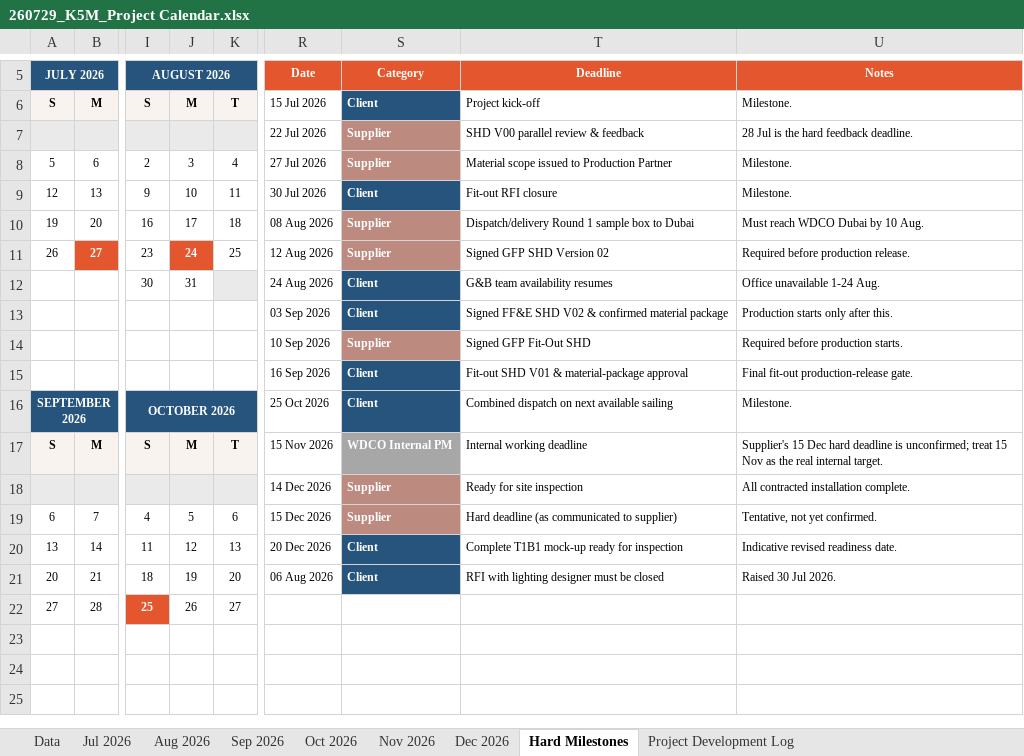
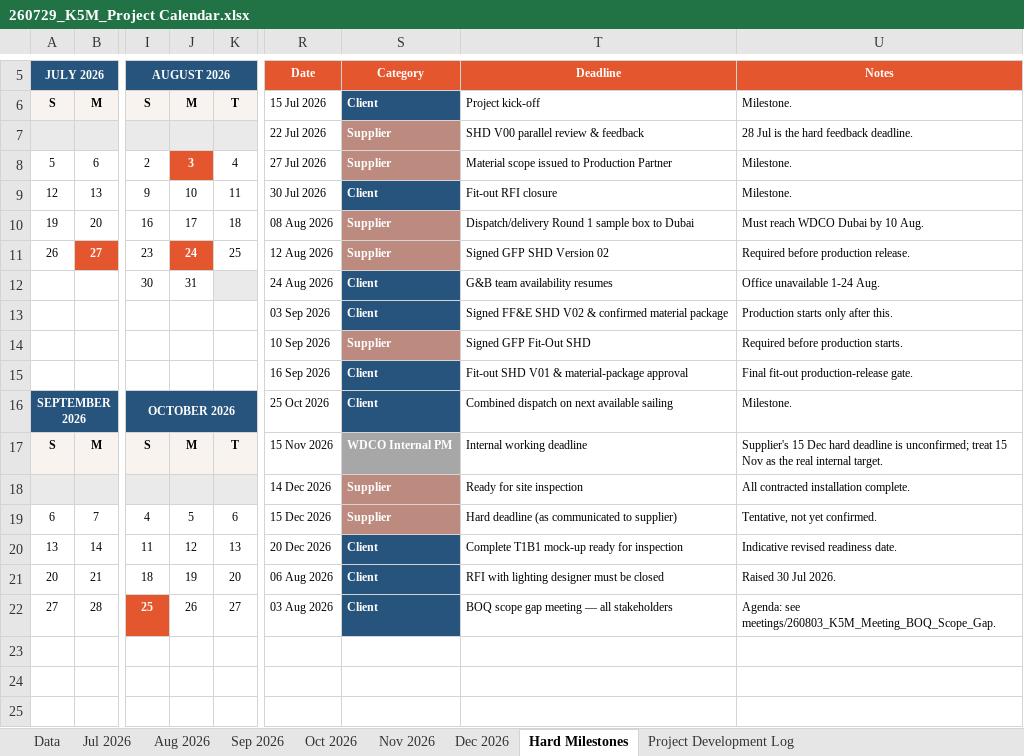
Before and after one commit to ShagunWC/K5M, an Excel workbook: 260729_K5M_Project Calendar.xlsx, sheet Hard Milestones, drawn as a sheet; only a part is shown, gaps mark what is left out; values as stored, in another font and other column widths than the file's, no borders; the diff names each change by its address in the sheet, - before the commit and + after, or states it on an @@ line.

```diff
--- a/260729_K5M_Project Calendar.xlsx (sheet Hard Milestones)
+++ b/260729_K5M_Project Calendar.xlsx (sheet Hard Milestones)
@@ J8 fill: none → #E4572E, bold: off → on, text colour: black → #FFFFFF @@
-R22: (empty)
+R22: 03 Aug 2026
-S22: (empty)
+S22: Client
-S22 fill: none
+S22 fill: #26547C
-T22: (empty)
+T22: BOQ scope gap meeting — all stakeholders
-U22: (empty)
+U22: Agenda: see meetings/260803_K5M_Meeting_BOQ_Scope_Gap.
```
Also changed, not shown: sheet Data, sheet Project Development Log, sheet Aug 2026, 260730_K5M_Task Tracker.xlsx, 1 other file.
